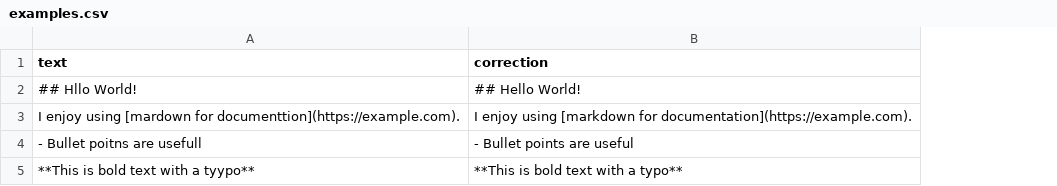
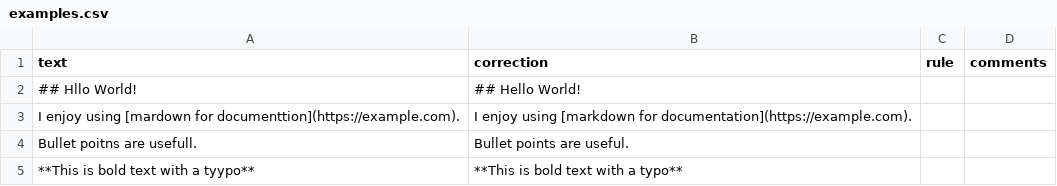
Before and after one commit to vburckhardt/markdown-llm-corrector, a CSV file: examples.csv, drawn as a sheet; only a part is shown; the diff covers the shown part only; the diff names each change by its address in the sheet, - before the commit and + after, or states it on an @@ line.

Commit message:
Updates from IBM style
- add to trailing columns: rule and comments
- add examples gathered from IBM Cloud docs Vale rules and IBM Style and Word usage.
- Also update some existing examples to better match guidance.

```diff
--- a/examples.csv
+++ b/examples.csv
+column C (rule), empty
+column D (comments), empty
-A4 (text): - Bullet poitns are usefull
+A4 (text): Bullet poitns are usefull.
-B4 (correction): - Bullet points are useful
+B4 (correction): Bullet points are useful.
```
Also changed, not shown: 46 added rows and 9 edited cells elsewhere in this file.
